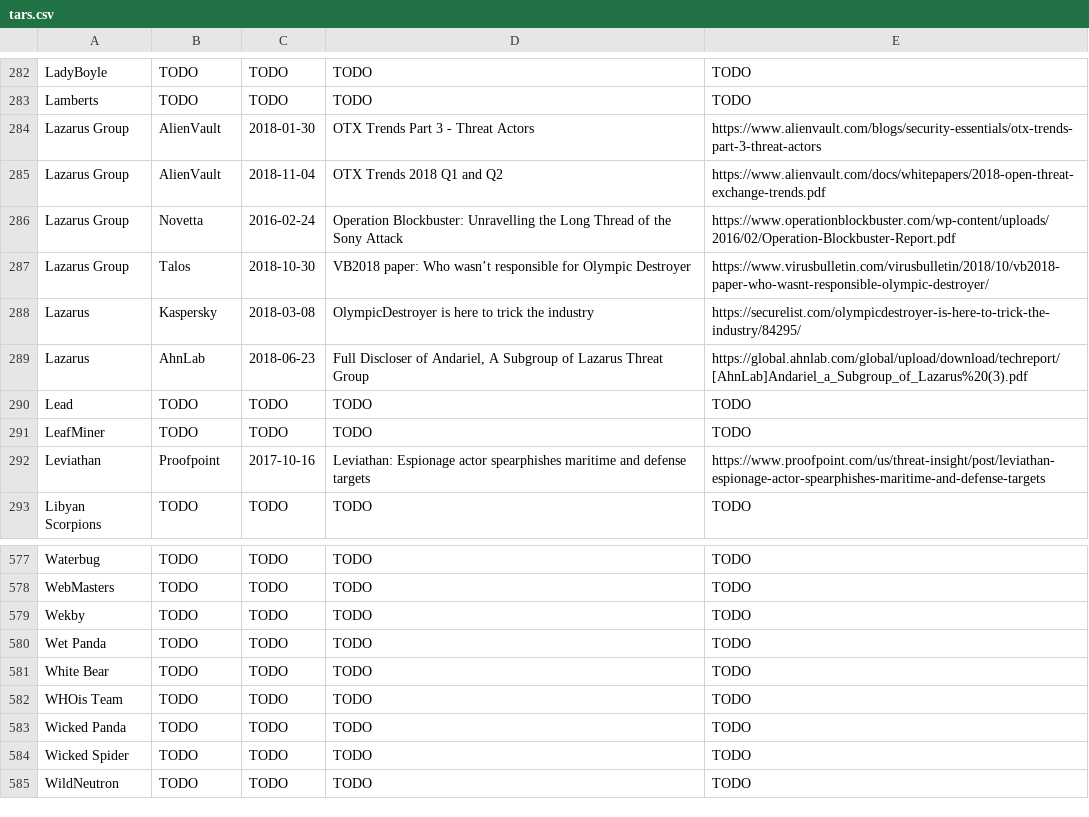
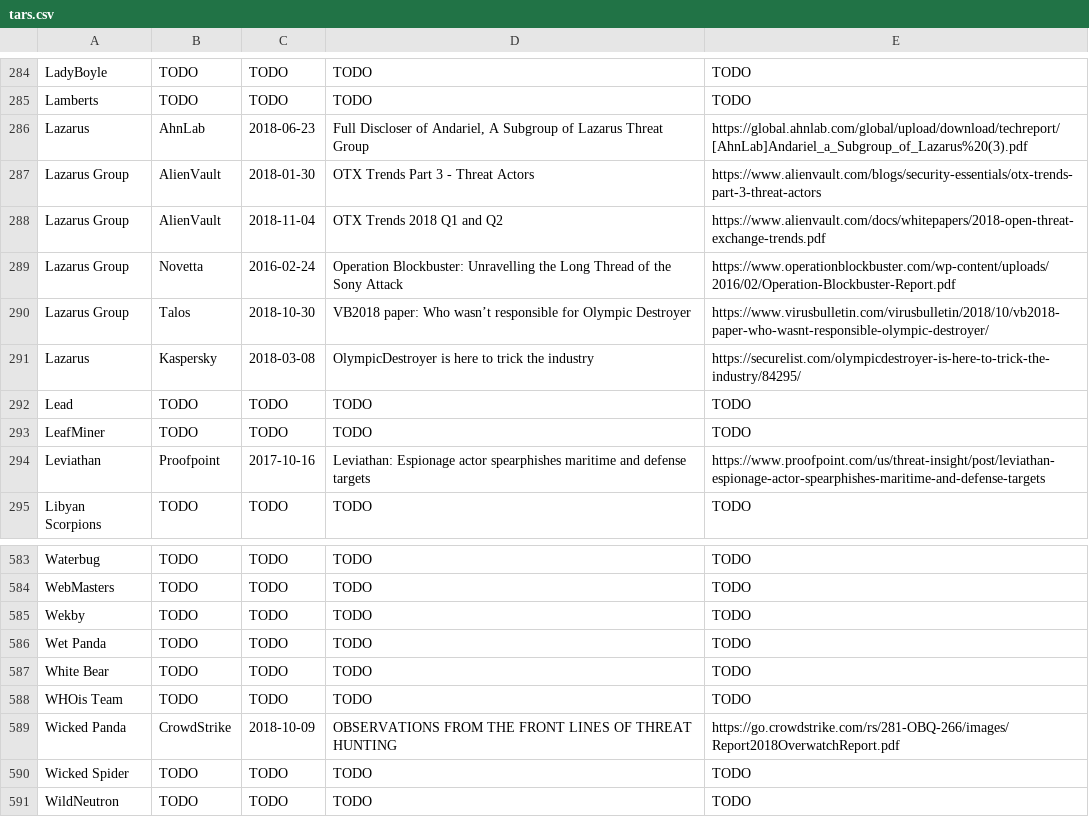
Before and after one commit to danielplohmann/tars, a CSV file: tars.csv, drawn as a sheet; only a part is shown, gaps mark what is left out; the diff covers the shown part only.

```diff
--- a/tars.csv
+++ b/tars.csv
@@ -283,2 +285,3 @@ LadyBoyle,TODO,TODO,TODO,TODO
 Lamberts,TODO,TODO,TODO,TODO
+Lazarus,AhnLab,2018-06-23,"Full Discloser of Andariel, A Subgroup of Lazarus Threat Group",https://global.ahnlab.com/global/upload/download/techreport/[AhnLab]Andariel_a_Subgroup_of_Lazarus%20(3).pdf
 Lazarus Group,AlienVault,2018-01-30,"OTX Trends Part 3 - Threat Actors",https://www.alienvault.com/blogs/security-essentials/otx-trends-part-3-threat-actors
@@ -288,3 +291,2 @@ Lazarus Group,Talos,2018-10-30,"VB2018 paper: Who wasn’t responsible for Olymp
 Lazarus,Kaspersky,2018-03-08,"OlympicDestroyer is here to trick the industry",https://securelist.com/olympicdestroyer-is-here-to-trick-the-industry/84295/
-Lazarus,AhnLab,2018-06-23,"Full Discloser of Andariel, A Subgroup of Lazarus Threat Group",https://global.ahnlab.com/global/upload/download/techreport/[AhnLab]Andariel_a_Subgroup_of_Lazarus%20(3).pdf
 Lead,TODO,TODO,TODO,TODO
@@ -582,3 +588,3 @@ White Bear,TODO,TODO,TODO,TODO
 WHOis Team,TODO,TODO,TODO,TODO
-Wicked Panda,TODO,TODO,TODO,TODO
+Wicked Panda,CrowdStrike,2018-10-09,"OBSERVATIONS FROM THE FRONT LINES OF THREAT HUNTING",https://go.crowdstrike.com/rs/281-OBQ-266/images/Report2018OverwatchReport.pdf
 Wicked Spider,TODO,TODO,TODO,TODO
```
Also changed, not shown: 6 added rows and 24 edited cells elsewhere in this file.
